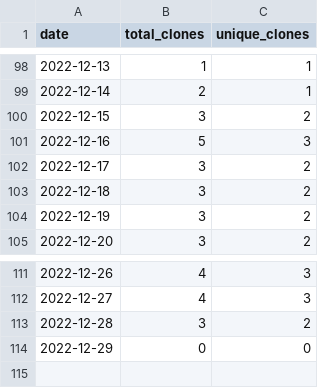
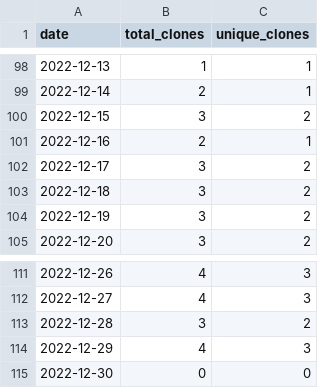
Before and after one commit to MatthewBentz/COMP5120, a CSV file: .traffic/clones.csv, drawn as a sheet; only a part is shown, gaps mark what is left out.

Commit message:
Updating repository traffic graph

```diff
--- a/.traffic/clones.csv
+++ b/.traffic/clones.csv
@@ -100,3 +100,3 @@ date,total_clones,unique_clones
 2022-12-15,3,2
-2022-12-16,5,3
+2022-12-16,2,1
 2022-12-17,3,2
@@ -113,2 +113,3 @@ date,total_clones,unique_clones
 2022-12-28,3,2
-2022-12-29,0,0
+2022-12-29,4,3
+2022-12-30,0,0
```
Also changed, not shown: .traffic/views.csv, 3 other files.
